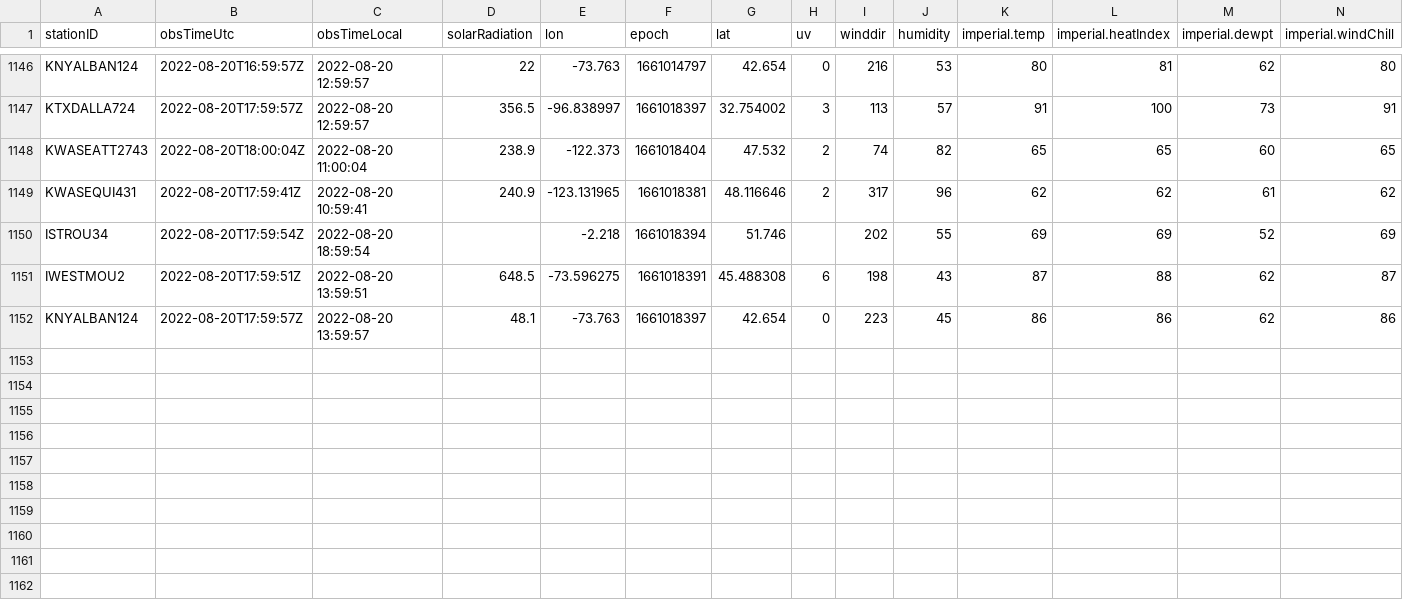
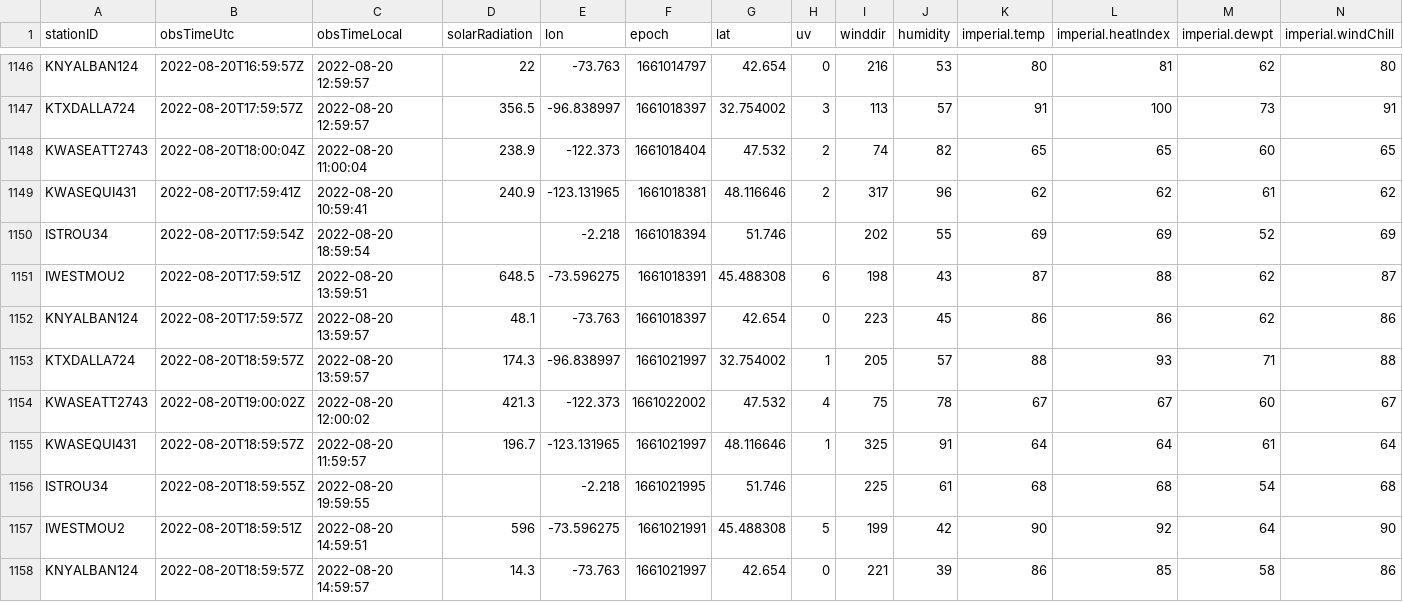
Before and after one commit to lagerratrobe/weather_station, a CSV file: Data/station_obs.CSV, drawn as a sheet; only a part is shown, gaps mark what is left out; rows hold the shown columns only; the diff names each change by its address in the sheet, - before the commit and + after, or states it on an @@ line.

```diff
--- a/Data/station_obs.CSV
+++ b/Data/station_obs.CSV
+row 1153: KTXDALLA724 | 2022-08-20T18:59:57Z | 2022-08-20 13:59:57 | 174.3 | -96.838997 | 1661021997 | 32.754002 | 1 | 205 | 57 | 88 | 93 | 71 | 88
+row 1154: KWASEATT2743 | 2022-08-20T19:00:02Z | 2022-08-20 12:00:02 | 421.3 | -122.373 | 1661022002 | 47.532 | 4 | 75 | 78 | 67 | 67 | 60 | 67
+row 1155: KWASEQUI431 | 2022-08-20T18:59:57Z | 2022-08-20 11:59:57 | 196.7 | -123.131965 | 1661021997 | 48.116646 | 1 | 325 | 91 | 64 | 64 | 61 | 64
+row 1156: ISTROU34 | 2022-08-20T18:59:55Z | 2022-08-20 19:59:55 |  | -2.218 | 1661021995 | 51.746 |  | 225 | 61 | 68 | 68 | 54 | 68
+row 1157: IWESTMOU2 | 2022-08-20T18:59:51Z | 2022-08-20 14:59:51 | 596 | -73.596275 | 1661021991 | 45.488308 | 5 | 199 | 42 | 90 | 92 | 64 | 90
+row 1158: KNYALBAN124 | 2022-08-20T18:59:57Z | 2022-08-20 14:59:57 | 14.3 | -73.763 | 1661021997 | 42.654 | 0 | 221 | 39 | 86 | 85 | 58 | 86
```
Also changed, not shown: 1 other file.
